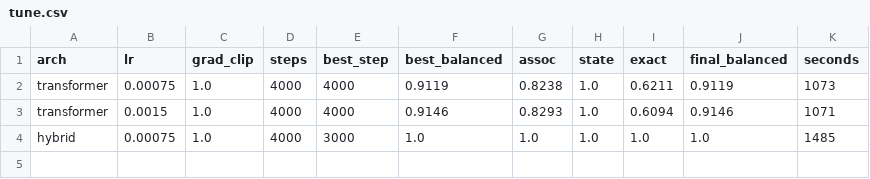
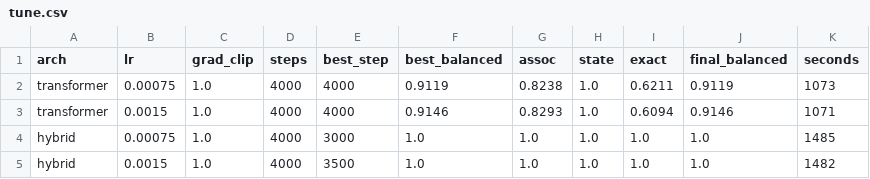
Before and after one commit to RohanBanerjee88/iota, a CSV file: runs/r03/tune.csv, drawn as a sheet.

Commit message:
results: r03 after tune:hybrid:0.0015

```diff
--- a/runs/r03/tune.csv
+++ b/runs/r03/tune.csv
@@ -4 +4,2 @@ transformer,0.0015,1.0,4000,4000,0.9146,0.8293,1.0,0.6094,0.9146,1071
 hybrid,0.00075,1.0,4000,3000,1.0,1.0,1.0,1.0,1.0,1485
+hybrid,0.0015,1.0,4000,3500,1.0,1.0,1.0,1.0,1.0,1482
```
Also changed, not shown: 6 other files.
